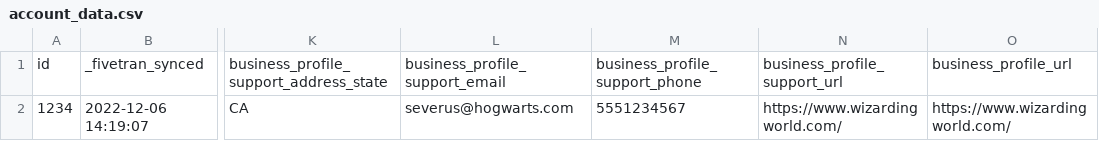
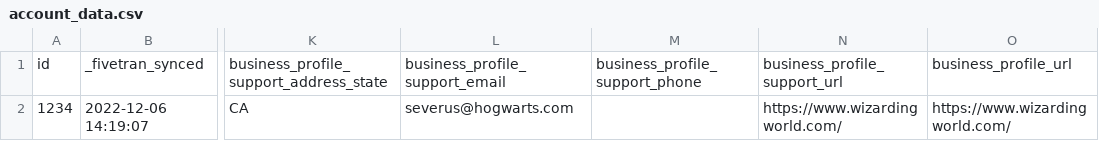
Before and after one commit to fivetran/dbt_stripe_source, a CSV file: integration_tests/seeds/account_data.csv, drawn as a sheet; only a part is shown, gaps mark what is left out; the diff names each change by its address in the sheet, - before the commit and + after, or states it on an @@ line.

```diff
--- a/integration_tests/seeds/account_data.csv
+++ b/integration_tests/seeds/account_data.csv
-M2: 5551234567
+M2: (empty)
```
Also changed, not shown: integration_tests/seeds/price_data.csv, 5 other files.
